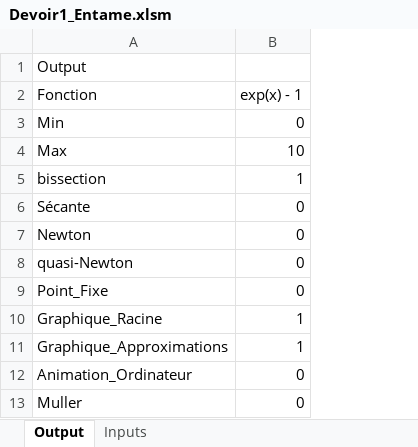
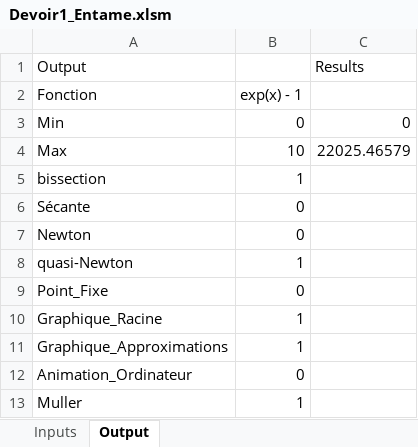
Before and after one commit to alexneault/MATH20609, an Excel workbook: Devoir1_Entame.xlsm, sheet Output, drawn as a sheet; values as stored, in another font and other column widths than the file's, no borders; the diff names each change by its address in the sheet, - before the commit and + after, or states it on an @@ line.

```diff
--- a/Devoir1_Entame.xlsm (sheet Output)
+++ b/Devoir1_Entame.xlsm (sheet Output)
@@ sheet tab order changed: Inputs | Output @@
+column C (Results), rows 3-4: 0 | 22025.46579
-B8: 0
+B8: 1
-B13: 0
+B13: 1
```
Also changed, not shown: sheet Inputs, charts or pictures, 3 other files.
